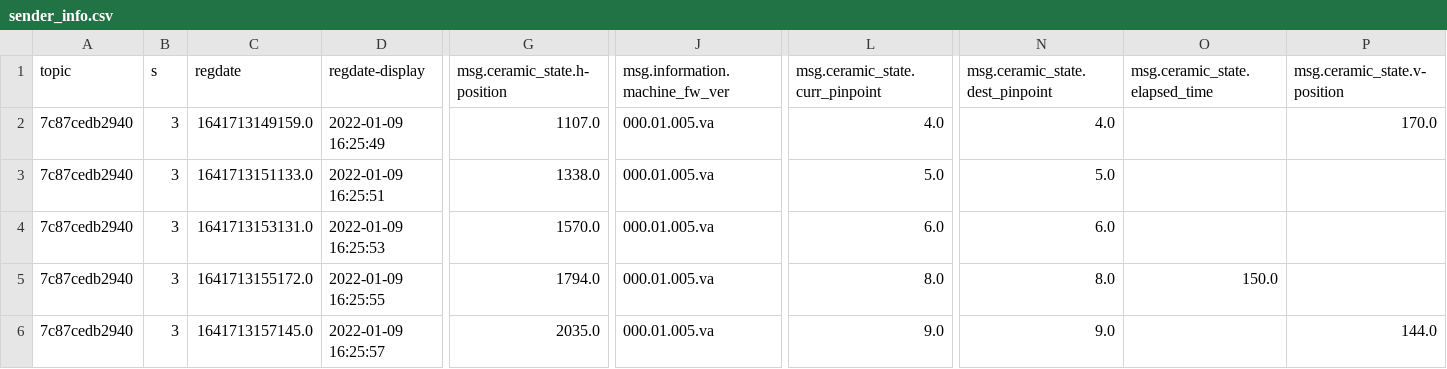
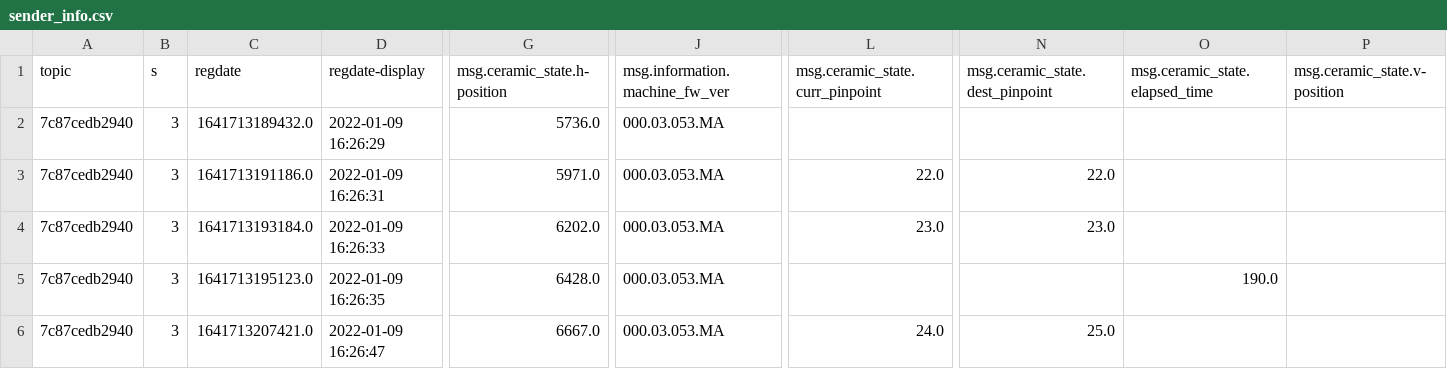
Before and after one commit to yugwangsik/python_code, a CSV file: json_convert_to_csv/sender_info.csv, drawn as a sheet; only a part is shown, gaps mark what is left out; the diff covers the shown part only; the diff names each change by its address in the sheet, - before the commit and + after, or states it on an @@ line.

```diff
--- a/json_convert_to_csv/sender_info.csv
+++ b/json_convert_to_csv/sender_info.csv
-C2 (regdate): 1641713149159.0
+C2 (regdate): 1641713189432.0
-D2 (regdate-display): 2022-01-09 16:25:49
+D2 (regdate-display): 2022-01-09 16:26:29
-G2 (msg.ceramic_state.h-position): 1107.0
+G2 (msg.ceramic_state.h-position): 5736.0
-J2:J6 (msg.information.machine_fw_ver): 000.01.005.va
+J2:J6 (msg.information.machine_fw_ver): 000.03.053.MA
-L2 (msg.ceramic_state.curr_pinpoint): 4.0
+L2 (msg.ceramic_state.curr_pinpoint): (empty)
-N2 (msg.ceramic_state.dest_pinpoint): 4.0
+N2 (msg.ceramic_state.dest_pinpoint): (empty)
-P2 (msg.ceramic_state.v-position): 170.0
+P2 (msg.ceramic_state.v-position): (empty)
-C3 (regdate): 1641713151133.0
+C3 (regdate): 1641713191186.0
-D3 (regdate-display): 2022-01-09 16:25:51
+D3 (regdate-display): 2022-01-09 16:26:31
-G3 (msg.ceramic_state.h-position): 1338.0
+G3 (msg.ceramic_state.h-position): 5971.0
-L3 (msg.ceramic_state.curr_pinpoint): 5.0
+L3 (msg.ceramic_state.curr_pinpoint): 22.0
-N3 (msg.ceramic_state.dest_pinpoint): 5.0
+N3 (msg.ceramic_state.dest_pinpoint): 22.0
-C4 (regdate): 1641713153131.0
+C4 (regdate): 1641713193184.0
-D4 (regdate-display): 2022-01-09 16:25:53
+D4 (regdate-display): 2022-01-09 16:26:33
-G4 (msg.ceramic_state.h-position): 1570.0
+G4 (msg.ceramic_state.h-position): 6202.0
-L4 (msg.ceramic_state.curr_pinpoint): 6.0
+L4 (msg.ceramic_state.curr_pinpoint): 23.0
-N4 (msg.ceramic_state.dest_pinpoint): 6.0
+N4 (msg.ceramic_state.dest_pinpoint): 23.0
-C5 (regdate): 1641713155172.0
+C5 (regdate): 1641713195123.0
-D5 (regdate-display): 2022-01-09 16:25:55
+D5 (regdate-display): 2022-01-09 16:26:35
-G5 (msg.ceramic_state.h-position): 1794.0
+G5 (msg.ceramic_state.h-position): 6428.0
-L5 (msg.ceramic_state.curr_pinpoint): 8.0
+L5 (msg.ceramic_state.curr_pinpoint): (empty)
-N5 (msg.ceramic_state.dest_pinpoint): 8.0
+N5 (msg.ceramic_state.dest_pinpoint): (empty)
-O5 (msg.ceramic_state.elapsed_time): 150.0
+O5 (msg.ceramic_state.elapsed_time): 190.0
-C6 (regdate): 1641713157145.0
+C6 (regdate): 1641713207421.0
-D6 (regdate-display): 2022-01-09 16:25:57
+D6 (regdate-display): 2022-01-09 16:26:47
-G6 (msg.ceramic_state.h-position): 2035.0
+G6 (msg.ceramic_state.h-position): 6667.0
-L6 (msg.ceramic_state.curr_pinpoint): 9.0
+L6 (msg.ceramic_state.curr_pinpoint): 24.0
-N6 (msg.ceramic_state.dest_pinpoint): 9.0
+N6 (msg.ceramic_state.dest_pinpoint): 25.0
-P6 (msg.ceramic_state.v-position): 144.0
+P6 (msg.ceramic_state.v-position): (empty)
```
Also changed, not shown: 2 added rows, 2 removed rows and 95 edited cells elsewhere in this file, 5 other files.
